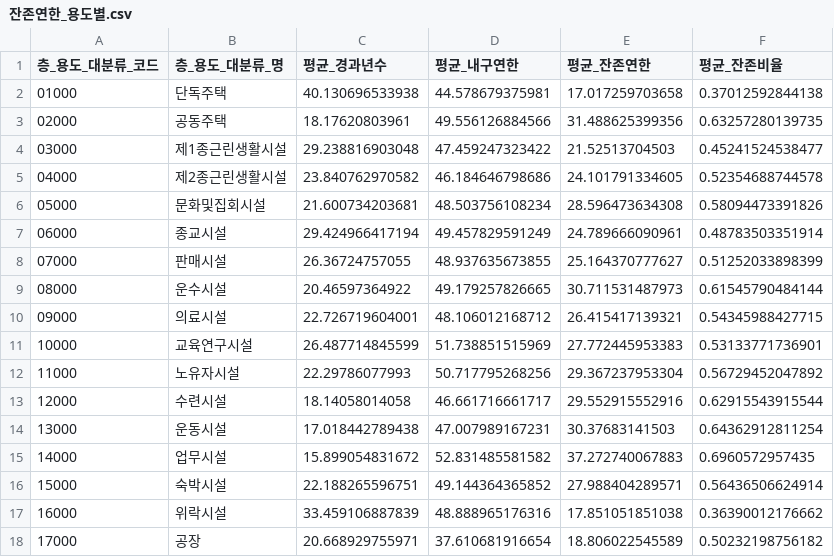
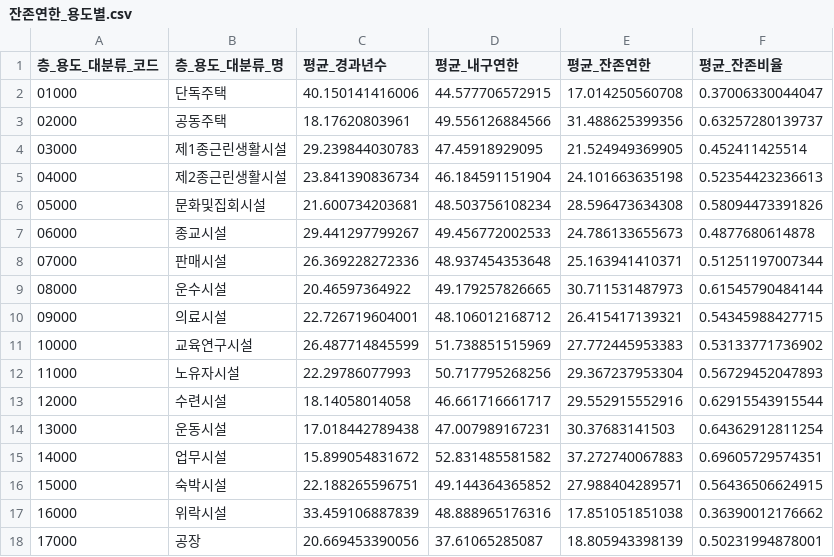
Before and after one commit to esnahn/vibeeais, a CSV file: results/stat_econvalue/202502/잔존연한_용도별.csv, drawn as a sheet; only a part is shown; the diff covers the shown part only.

```diff
--- a/results/stat_econvalue/202502/잔존연한_용도별.csv
+++ b/results/stat_econvalue/202502/잔존연한_용도별.csv
@@ -1,18 +1,18 @@
 층_용도_대분류_코드,층_용도_대분류_명,평균_경과년수,평균_내구연한,평균_잔존연한,평균_잔존비율
-01000,단독주택,40.130696533938,44.578679375981,17.017259703658,0.37012592844138
-02000,공동주택,18.17620803961,49.556126884566,31.488625399356,0.63257280139735
-03000,제1종근린생활시설,29.238816903048,47.459247323422,21.52513704503,0.45241524538477
-04000,제2종근린생활시설,23.840762970582,46.184646798686,24.101791334605,0.52354688744578
+01000,단독주택,40.150141416006,44.577706572915,17.014250560708,0.37006330044047
+02000,공동주택,18.17620803961,49.556126884566,31.488625399356,0.63257280139737
+03000,제1종근린생활시설,29.239844030783,47.45918929095,21.524949369905,0.452411425514
+04000,제2종근린생활시설,23.841390836734,46.184591151904,24.101663635198,0.52354423236613
 05000,문화및집회시설,21.600734203681,48.503756108234,28.596473634308,0.58094473391826
-06000,종교시설,29.424966417194,49.457829591249,24.789666090961,0.48783503351914
-07000,판매시설,26.36724757055,48.937635673855,25.164370777627,0.51252033898399
+06000,종교시설,29.441297799267,49.456772002533,24.786133655673,0.4877680614878
+07000,판매시설,26.369228272336,48.937454353648,25.163941410371,0.51251197007344
 08000,운수시설,20.46597364922,49.179257826665,30.711531487973,0.61545790484144
 09000,의료시설,22.726719604001,48.106012168712,26.415417139321,0.54345988427715
-10000,교육연구시설,26.487714845599,51.738851515969,27.772445953383,0.53133771736901
-11000,노유자시설,22.29786077993,50.717795268256,29.367237953304,0.56729452047892
+10000,교육연구시설,26.487714845599,51.738851515969,27.772445953383,0.53133771736902
+11000,노유자시설,22.29786077993,50.717795268256,29.367237953304,0.56729452047893
 12000,수련시설,18.14058014058,46.661716661717,29.552915552916,0.62915543915544
 13000,운동시설,17.018442789438,47.007989167231,30.37683141503,0.64362912811254
-14000,업무시설,15.899054831672,52.831485581582,37.272740067883,0.6960572957435
-15000,숙박시설,22.188265596751,49.144364365852,27.988404289571,0.56436506624914
+14000,업무시설,15.899054831672,52.831485581582,37.272740067883,0.69605729574351
+15000,숙박시설,22.188265596751,49.144364365852,27.988404289571,0.56436506624915
 16000,위락시설,33.459106887839,48.888965176316,17.851051851038,0.36390012176662
-17000,공장,20.668929755971,37.610681916654,18.806022545589,0.50232198756182
+17000,공장,20.669453390056,37.61065285087,18.805943398139,0.50231994878001
```
Also changed, not shown: 13 edited cells elsewhere in this file, results/stat_econvalue/202502/동수_연면적_시도별.csv, results/stat_econvalue/202502/동수_연면적_용도별.csv, 6 other files.
